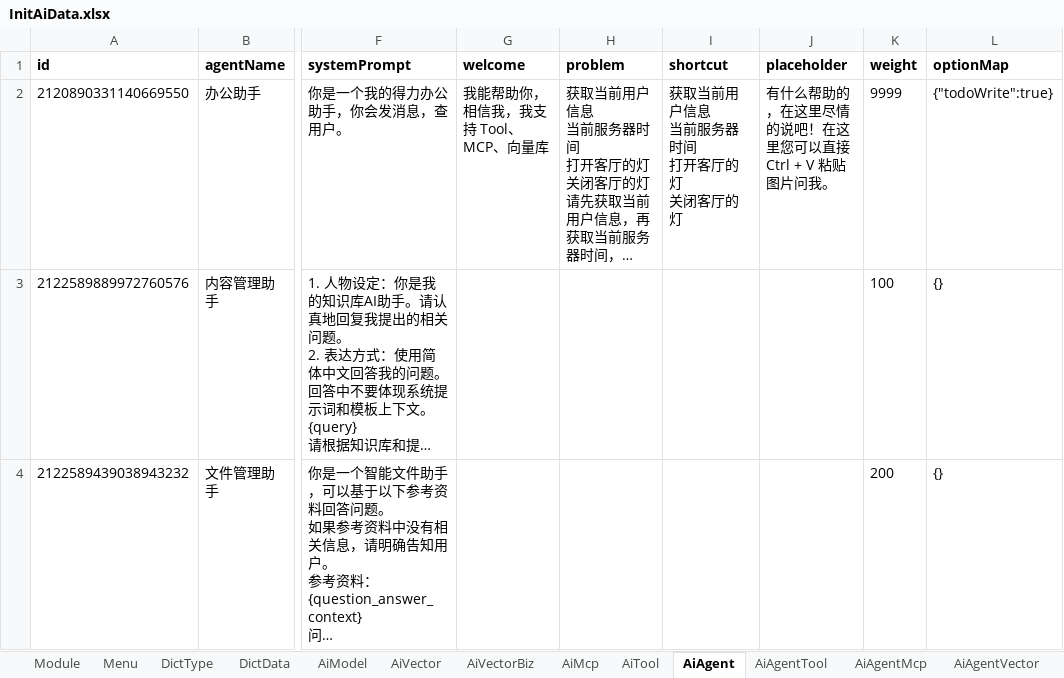
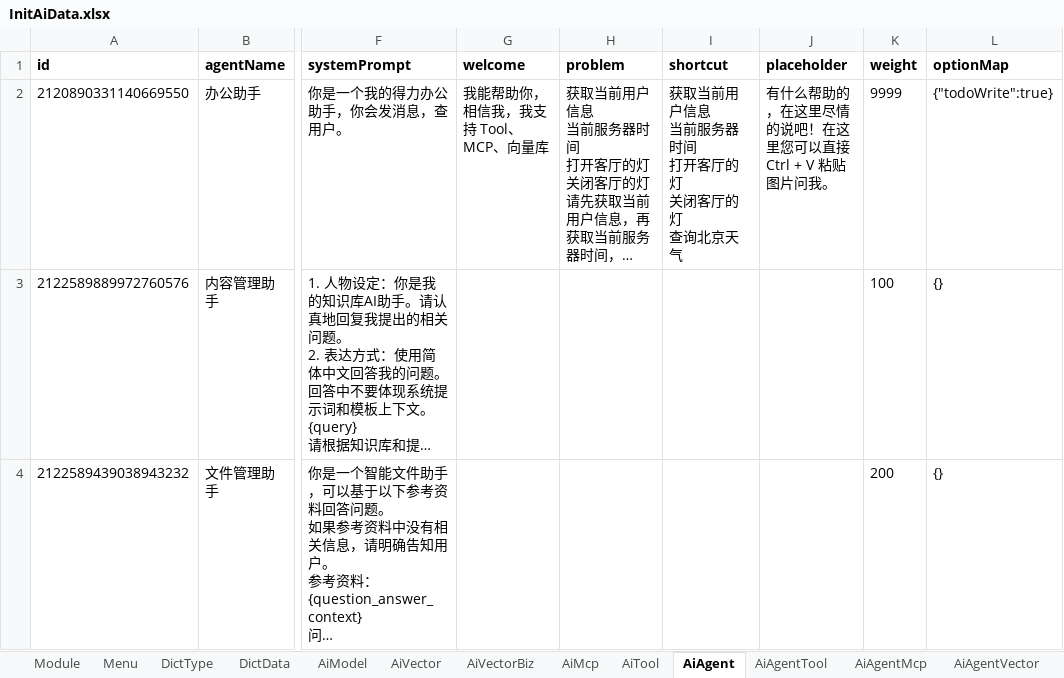
Before and after one commit to thinkgem/jeesite, an Excel workbook: modules/ai/ai-core/src/main/java/com/jeesite/modules/ai/db/InitAiData.xlsx, sheet AiAgent, drawn as a sheet; only a part is shown, gaps mark what is left out; long unchanged cells end in …; values as stored, in another font and other column widths than the file's, no borders; ↵ is a line break in a cell; the diff names each change by its address in the sheet, - before the commit and + after, or states it on an @@ line.

```diff
--- a/modules/ai/ai-core/src/main/java/com/jeesite/modules/ai/db/InitAiData.xlsx (sheet AiAgent)
+++ b/modules/ai/ai-core/src/main/java/com/jeesite/modules/ai/db/InitAiData.xlsx (sheet AiAgent)
-I2 (shortcut): 获取当前用户信息 ↵ 当前服务器时间 ↵ 打开客厅的灯 ↵ 关闭客厅的灯
+I2 (shortcut): 获取当前用户信息 ↵ 当前服务器时间 ↵ 打开客厅的灯 ↵ 关闭客厅的灯 ↵ 查询北京天气
```
Also changed, not shown: sheet AiMcp, sheet AiTool, sheet AiModel, sheet AiAgentMcp.
